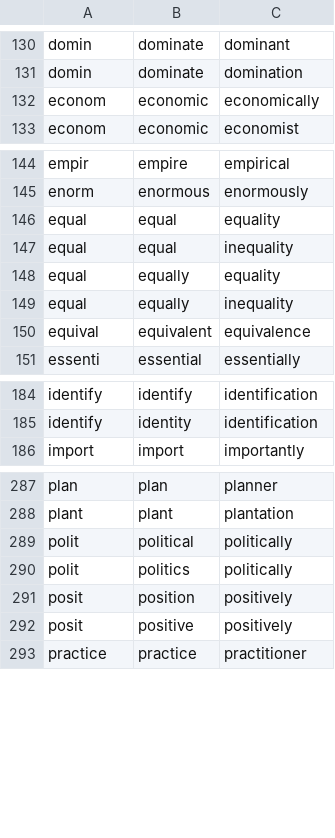
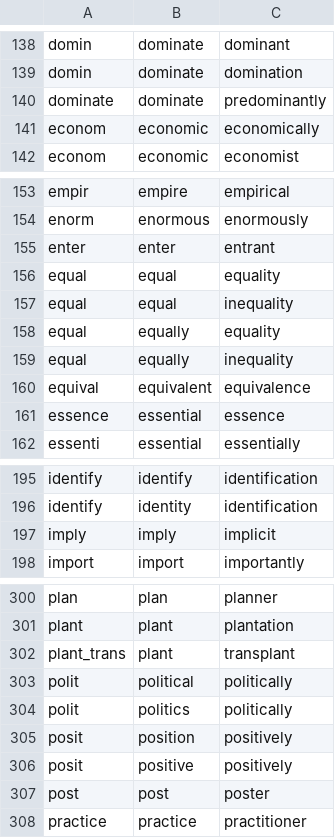
Before and after one commit to mohdalatawi88/NGSL-NAWL, a CSV file: analysis/study_pairs.csv, drawn as a sheet; only a part is shown, gaps mark what is left out; the diff covers the shown part only; the diff names each change by its address in the sheet, - before the commit and + after, or states it on an @@ line.

```diff
--- a/analysis/study_pairs.csv
+++ b/analysis/study_pairs.csv
+row 140: dominate | dominate | predominantly
+row 155: enter | enter | entrant
+row 161: essence | essential | essence
+row 197: imply | imply | implicit
+row 302: plant_trans | plant | transplant
+row 307: post | post | poster
```
Also changed, not shown: 13 added rows elsewhere in this file, analysis/family_review_candidates.csv, analysis/same_family_candidates.csv, 5 other files.
